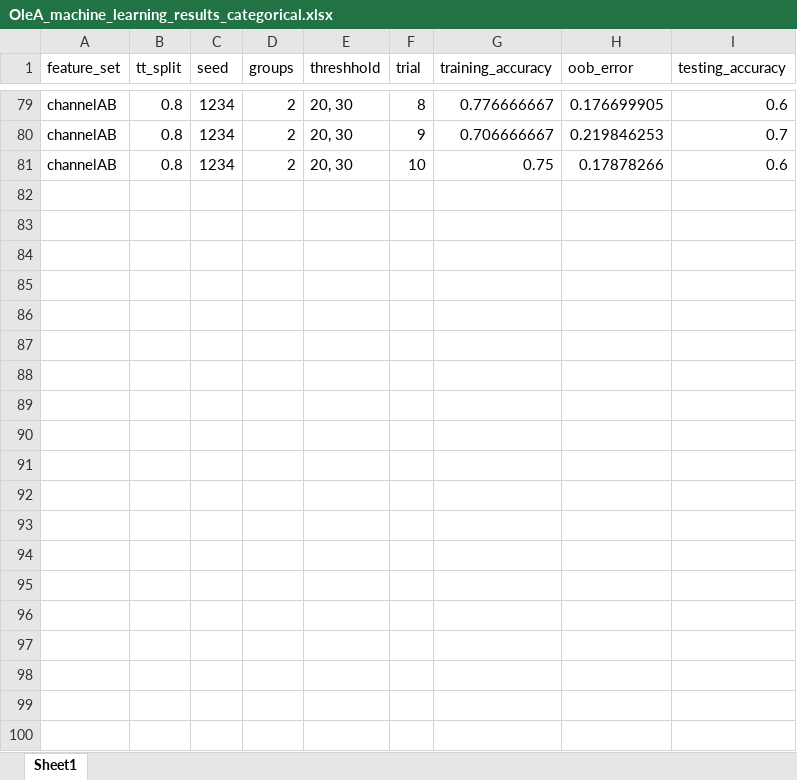
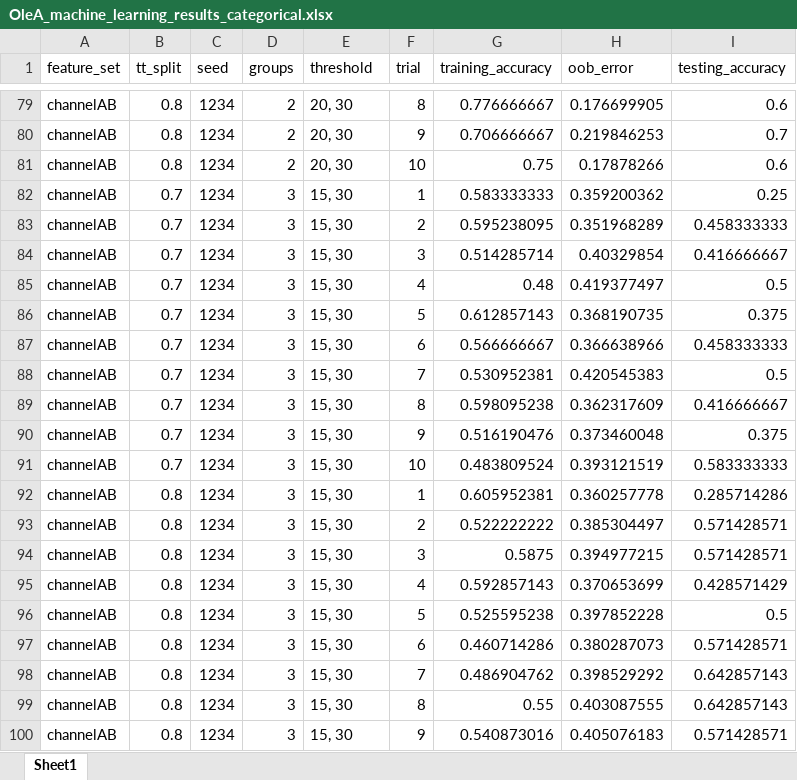
Before and after one commit to serina-robinson/TARA-thiolases, an Excel workbook: output/residue_extraction/OleA_machine_learning_results_categorical.xlsx, sheet Sheet1, drawn as a sheet; only a part is shown, gaps mark what is left out; values as stored, in another font and other column widths than the file's, no borders; the diff covers the shown part only; the diff names each change by its address in the sheet, - before the commit and + after, or states it on an @@ line.

Commit message:
Add categorical summary stats

```diff
--- a/output/residue_extraction/OleA_machine_learning_results_categorical.xlsx (sheet Sheet1)
+++ b/output/residue_extraction/OleA_machine_learning_results_categorical.xlsx (sheet Sheet1)
-E1: threshhold
+E1: threshold
+row 82: channelAB | 0.7 | 1234 | 3 | 15, 30 | 1 | 0.583333333 | 0.359200362 | 0.25
+row 83: channelAB | 0.7 | 1234 | 3 | 15, 30 | 2 | 0.595238095 | 0.351968289 | 0.458333333
+row 84: channelAB | 0.7 | 1234 | 3 | 15, 30 | 3 | 0.514285714 | 0.40329854 | 0.416666667
+row 85: channelAB | 0.7 | 1234 | 3 | 15, 30 | 4 | 0.48 | 0.419377497 | 0.5
+row 86: channelAB | 0.7 | 1234 | 3 | 15, 30 | 5 | 0.612857143 | 0.368190735 | 0.375
+row 87: channelAB | 0.7 | 1234 | 3 | 15, 30 | 6 | 0.566666667 | 0.366638966 | 0.458333333
+row 88: channelAB | 0.7 | 1234 | 3 | 15, 30 | 7 | 0.530952381 | 0.420545383 | 0.5
+row 89: channelAB | 0.7 | 1234 | 3 | 15, 30 | 8 | 0.598095238 | 0.362317609 | 0.416666667
+row 90: channelAB | 0.7 | 1234 | 3 | 15, 30 | 9 | 0.516190476 | 0.373460048 | 0.375
+row 91: channelAB | 0.7 | 1234 | 3 | 15, 30 | 10 | 0.483809524 | 0.393121519 | 0.583333333
+row 92: channelAB | 0.8 | 1234 | 3 | 15, 30 | 1 | 0.605952381 | 0.360257778 | 0.285714286
+row 93: channelAB | 0.8 | 1234 | 3 | 15, 30 | 2 | 0.522222222 | 0.385304497 | 0.571428571
+row 94: channelAB | 0.8 | 1234 | 3 | 15, 30 | 3 | 0.5875 | 0.394977215 | 0.571428571
+row 95: channelAB | 0.8 | 1234 | 3 | 15, 30 | 4 | 0.592857143 | 0.370653699 | 0.428571429
+row 96: channelAB | 0.8 | 1234 | 3 | 15, 30 | 5 | 0.525595238 | 0.397852228 | 0.5
+row 97: channelAB | 0.8 | 1234 | 3 | 15, 30 | 6 | 0.460714286 | 0.380287073 | 0.571428571
+row 98: channelAB | 0.8 | 1234 | 3 | 15, 30 | 7 | 0.486904762 | 0.398529292 | 0.642857143
+row 99: channelAB | 0.8 | 1234 | 3 | 15, 30 | 8 | 0.55 | 0.403087555 | 0.642857143
+row 100: channelAB | 0.8 | 1234 | 3 | 15, 30 | 9 | 0.540873016 | 0.405076183 | 0.571428571
```
Also changed, not shown: 21 added rows elsewhere in this sheet, 11 other files.
